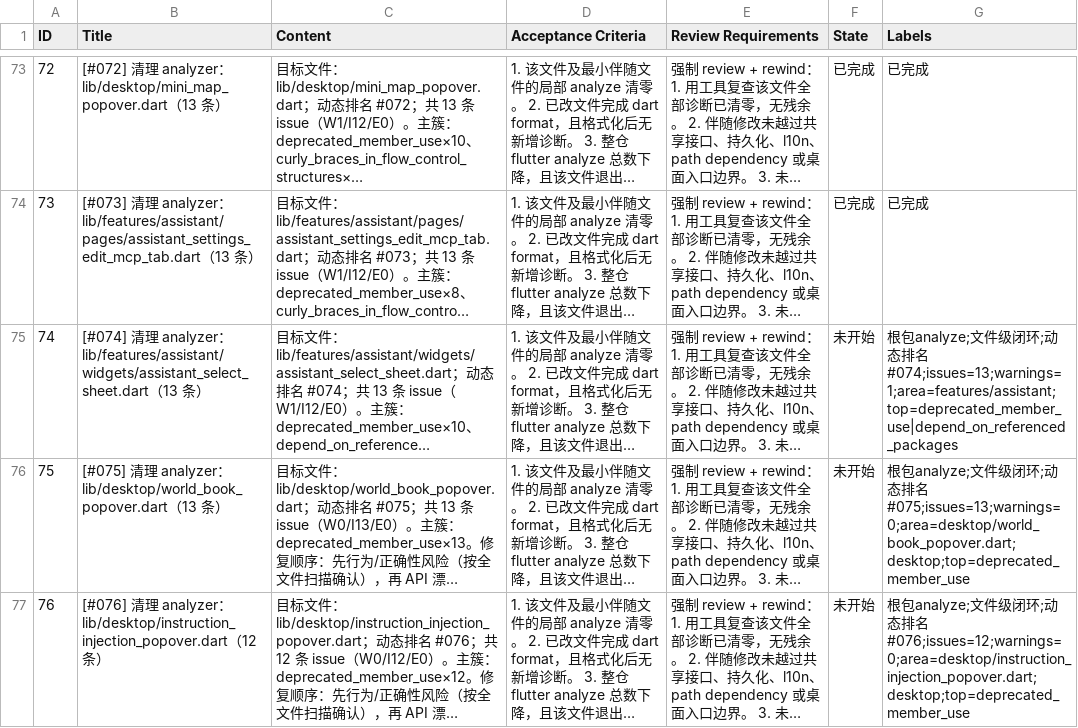
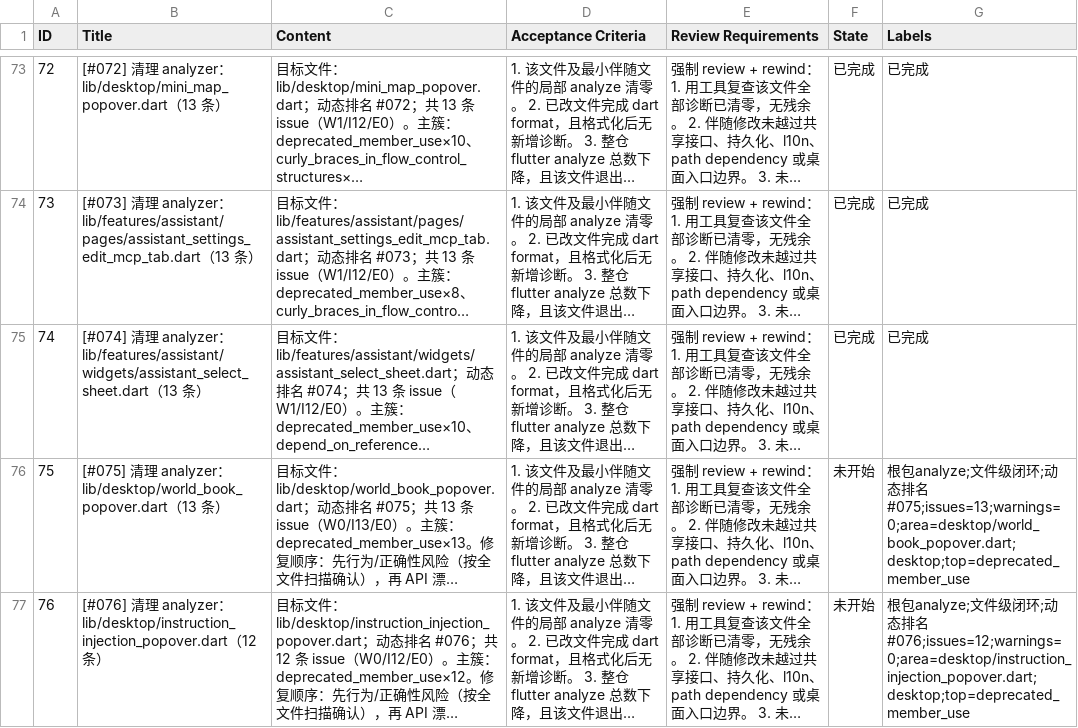
Before and after one commit to Chevey339/kelivo, a CSV file: issues.csv, drawn as a sheet; only a part is shown, gaps mark what is left out; long unchanged cells end in …; the diff names each change by its address in the sheet, - before the commit and + after, or states it on an @@ line.

Commit message:
feat(74): 完成 [#074] 清理 analyzer：assistant_select_sheet.dart（13 条） - 清零诊断

```diff
--- a/issues.csv
+++ b/issues.csv
-F75 (State): 未开始
+F75 (State): 已完成
-G75 (Labels): 根包analyze;文件级闭环;动态排名#074;issues=13;warnings=1;area=features/assistant;top=deprecated_member_use|depend_on_referenced_packages
+G75 (Labels): 已完成
```
Also changed, not shown: 1 other file.
